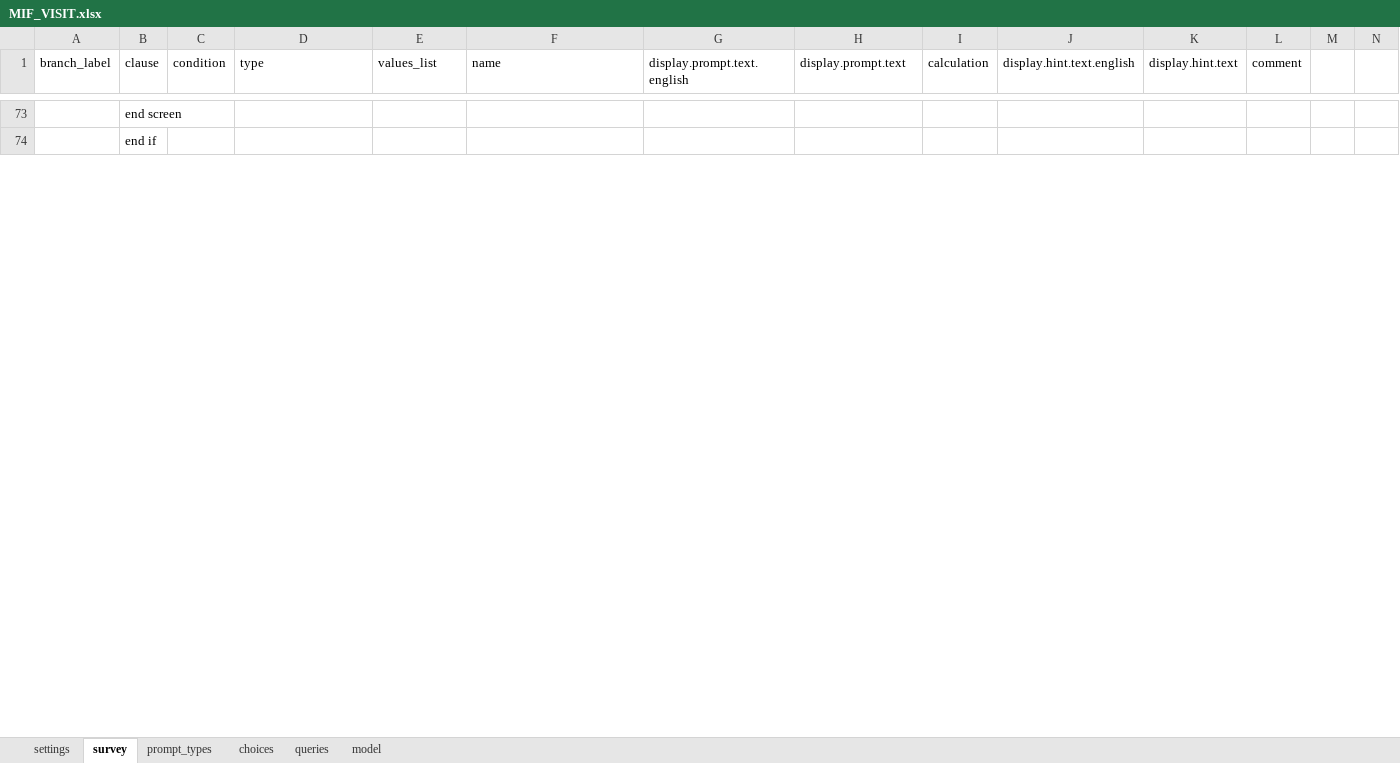
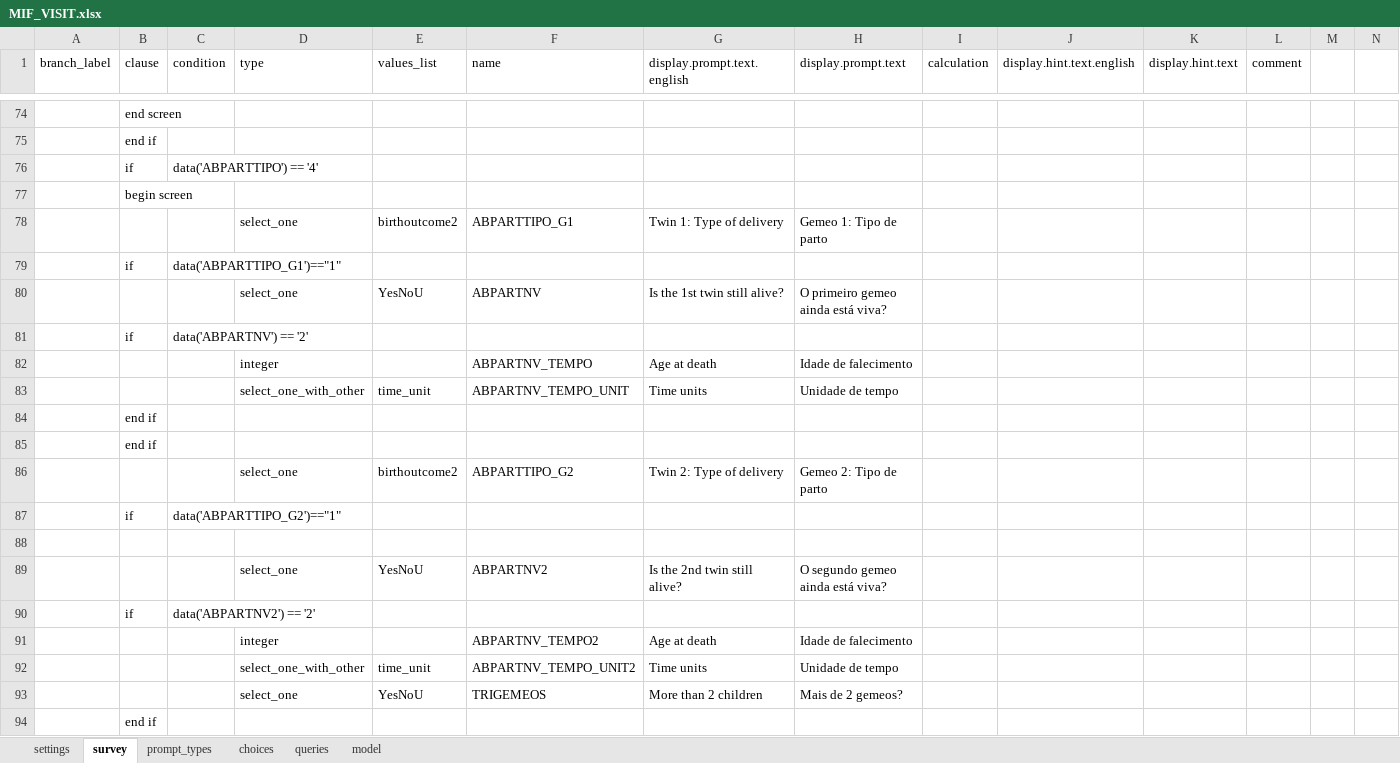
Before and after one commit to BandimHealthProject/Equipa, an Excel workbook: app/config/tables/MIF_VISIT/forms/MIF_VISIT/MIF_VISIT.xlsx, sheet survey, drawn as a sheet; only a part is shown, gaps mark what is left out; values as stored, in another font and other column widths than the file's, no cell formats; rows hold the shown columns only; the diff covers the shown part only; the diff names each change by its address in the sheet, - before the commit and + after, or states it on an @@ line.

```diff
--- a/app/config/tables/MIF_VISIT/forms/MIF_VISIT/MIF_VISIT.xlsx (sheet survey)
+++ b/app/config/tables/MIF_VISIT/forms/MIF_VISIT/MIF_VISIT.xlsx (sheet survey)
+row 76:  | if | data('ABPARTTIPO') == '4'
+row 77:  | begin screen
+row 78:  |  |  | select_one | birthoutcome2 | ABPARTTIPO_G1 | Twin 1: Type of delivery | Gemeo 1: Tipo de parto
+row 79:  | if | data('ABPARTTIPO_G1')=="1"
+row 80:  |  |  | select_one | YesNoU | ABPARTNV | Is the 1st twin still alive? | O primeiro gemeo ainda está viva?
+row 81:  | if | data('ABPARTNV') == '2'
+row 82:  |  |  | integer |  | ABPARTNV_TEMPO | Age at death | Idade de falecimento
+row 83:  |  |  | select_one_with_other | time_unit | ABPARTNV_TEMPO_UNIT | Time units | Unidade de tempo
@@ row 104 moved to row 84: end if @@
+row 85:  | end if
+row 86:  |  |  | select_one | birthoutcome2 | ABPARTTIPO_G2 | Twin 2: Type of delivery | Gemeo 2: Tipo de parto
+row 87:  | if | data('ABPARTTIPO_G2')=="1"
+row 88: (empty)
+row 89:  |  |  | select_one | YesNoU | ABPARTNV2 | Is the 2nd twin still alive? | O segundo gemeo ainda está viva?
+row 90:  | if | data('ABPARTNV2') == '2'
+row 91:  |  |  | integer |  | ABPARTNV_TEMPO2 | Age at death | Idade de falecimento
+row 92:  |  |  | select_one_with_other | time_unit | ABPARTNV_TEMPO_UNIT2 | Time units | Unidade de tempo
+row 93:  |  |  | select_one | YesNoU | TRIGEMEOS | More than 2 children | Mais de 2 gemeos?
+row 94:  | end if
```
Also changed, not shown: 25 added rows, 6 removed rows and 9 edited cells elsewhere in this sheet, sheet model, sheet choices, sheet queries, sheet settings, cell formats, app/config/assets/framework/forms/framework/framework.xlsx, app/config/tables/MIF/forms/MIF/MIF.xlsx, 10 other files.
